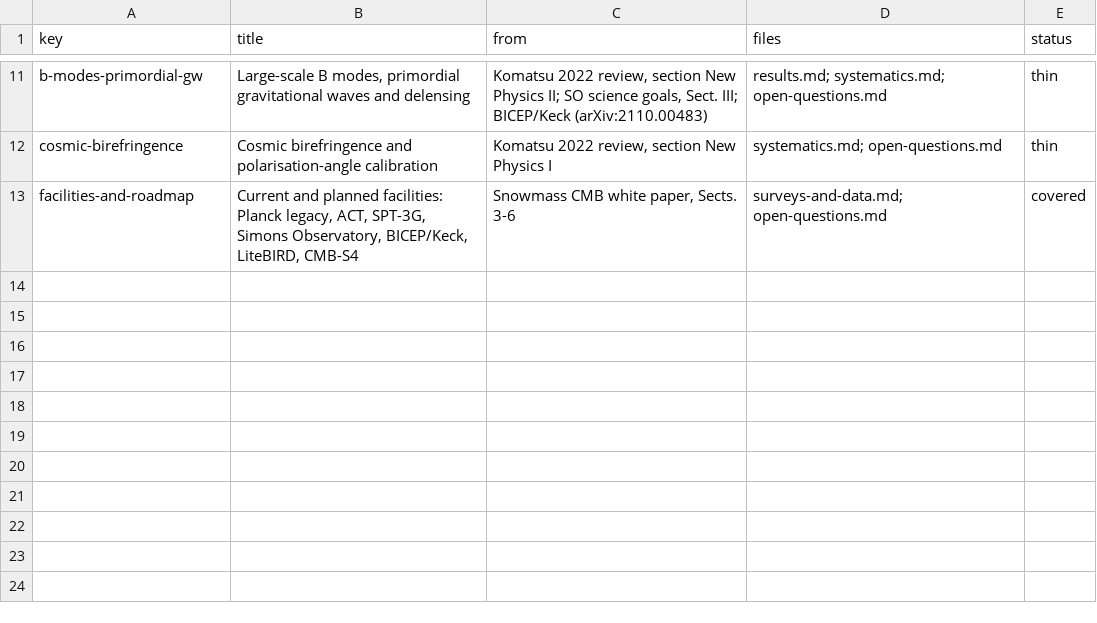
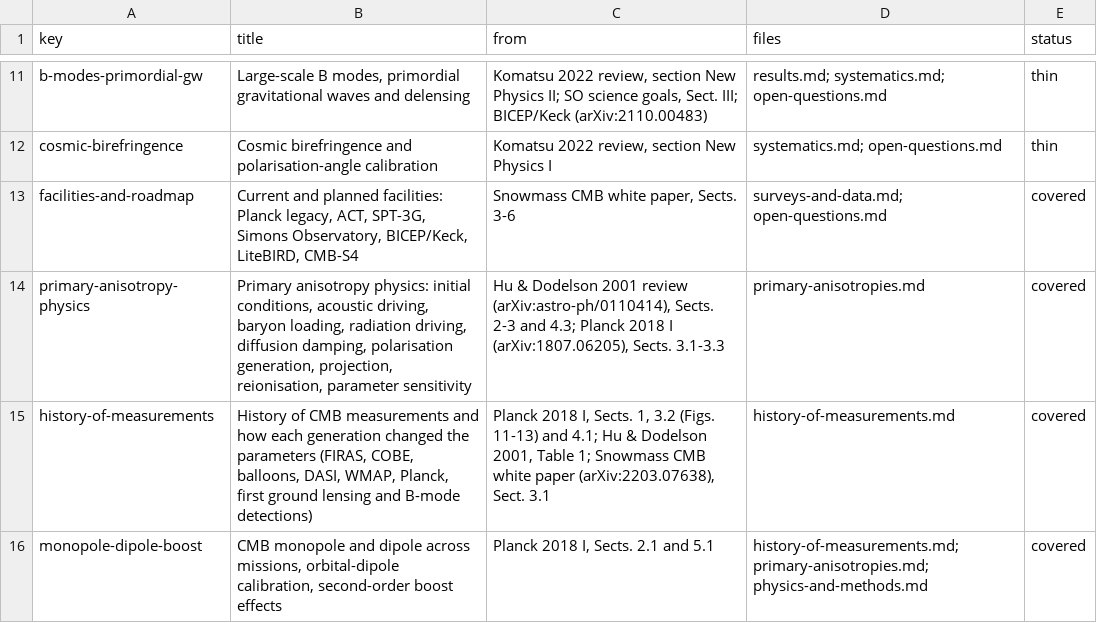
Before and after one commit to corentinravoux/cosmoskill, a TSV file: skills/cosmo-cmb/references/subtopics.tsv, drawn as a sheet; only a part is shown, gaps mark what is left out.

```diff
--- a/skills/cosmo-cmb/references/subtopics.tsv
+++ b/skills/cosmo-cmb/references/subtopics.tsv
@@ -13 +13,4 @@ cosmic-birefringence	Cosmic birefringence and polarisation-angle calibration	Kom
 facilities-and-roadmap	Current and planned facilities: Planck legacy, ACT, SPT-3G, Simons Observatory, BICEP/Keck, LiteBIRD, CMB-S4	Snowmass CMB white paper, Sects. 3-6	surveys-and-data.md; open-questions.md	covered
+primary-anisotropy-physics	Primary anisotropy physics: initial conditions, acoustic driving, baryon loading, radiation driving, diffusion damping, polarisation generation, projection, reionisation, parameter sensitivity	Hu & Dodelson 2001 review (arXiv:astro-ph/0110414), Sects. 2-3 and 4.3; Planck 2018 I (arXiv:1807.06205), Sects. 3.1-3.3	primary-anisotropies.md	covered
+history-of-measurements	History of CMB measurements and how each generation changed the parameters (FIRAS, COBE, balloons, DASI, WMAP, Planck, first ground lensing and B-mode detections)	Planck 2018 I, Sects. 1, 3.2 (Figs. 11-13) and 4.1; Hu & Dodelson 2001, Table 1; Snowmass CMB white paper (arXiv:2203.07638), Sect. 3.1	history-of-measurements.md	covered
+monopole-dipole-boost	CMB monopole and dipole across missions, orbital-dipole calibration, second-order boost effects	Planck 2018 I, Sects. 2.1 and 5.1	history-of-measurements.md; primary-anisotropies.md; physics-and-methods.md	covered
```
Also changed, not shown: skills/cosmo-beyond-two-point/references/sources.tsv, skills/cosmo-cmb/references/sources.tsv, 53 other files.
